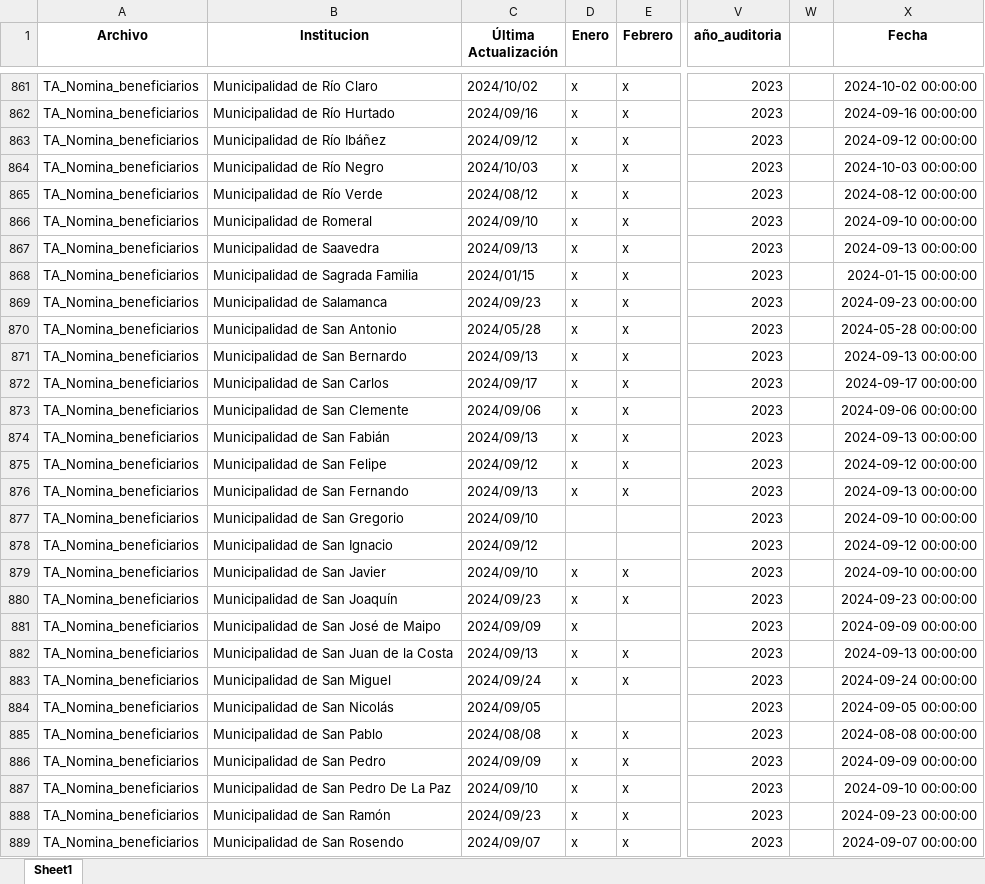
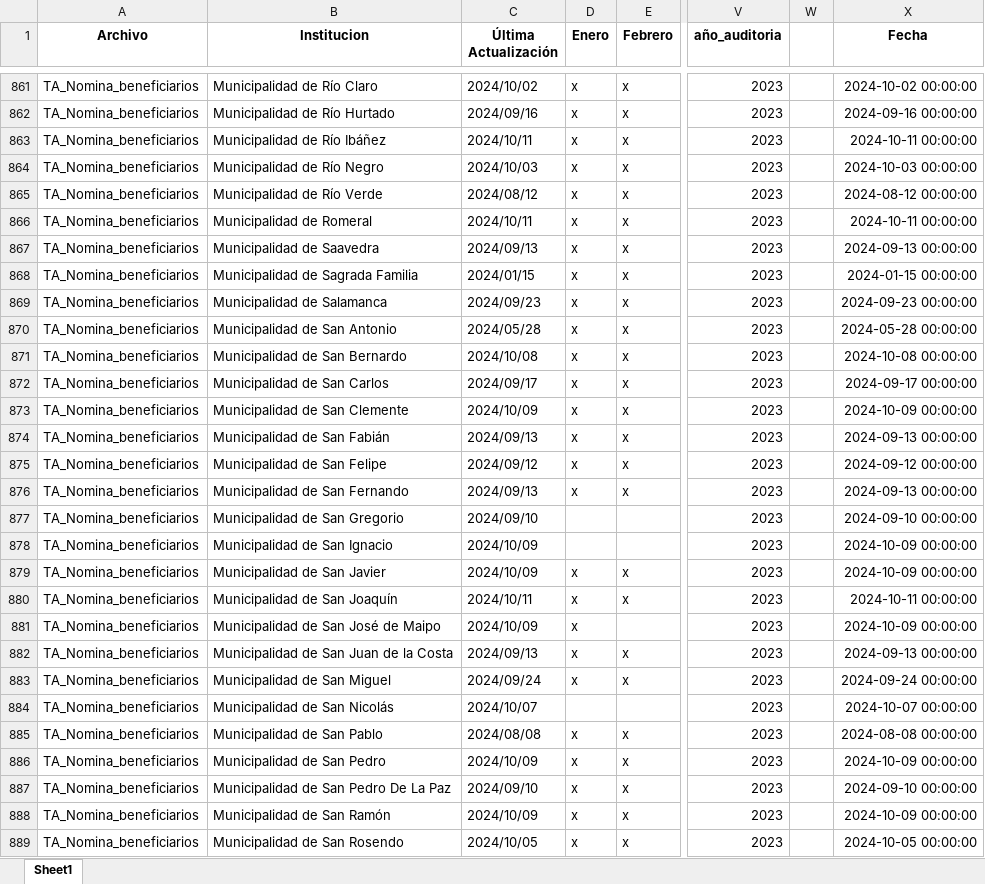
Before and after one commit to Sud-Austral/action_transparencia, an Excel workbook: consolidado5.xlsx, sheet Sheet1, drawn as a sheet; only a part is shown, gaps mark what is left out; values as stored, in another font and other column widths than the file's, no borders; the diff covers the shown part only; the diff names each change by its address in the sheet, - before the commit and + after, or states it on an @@ line.

```diff
--- a/consolidado5.xlsx (sheet Sheet1)
+++ b/consolidado5.xlsx (sheet Sheet1)
-C863 (Última Actualización): 2024/09/12
+C863 (Última Actualización): 2024/10/11
-X863 (Fecha): 2024-09-12 00:00:00
+X863 (Fecha): 2024-10-11 00:00:00
-C866 (Última Actualización): 2024/09/10
+C866 (Última Actualización): 2024/10/11
-X866 (Fecha): 2024-09-10 00:00:00
+X866 (Fecha): 2024-10-11 00:00:00
-C871 (Última Actualización): 2024/09/13
+C871 (Última Actualización): 2024/10/08
-X871 (Fecha): 2024-09-13 00:00:00
+X871 (Fecha): 2024-10-08 00:00:00
-C873 (Última Actualización): 2024/09/06
+C873 (Última Actualización): 2024/10/09
-X873 (Fecha): 2024-09-06 00:00:00
+X873 (Fecha): 2024-10-09 00:00:00
-C878 (Última Actualización): 2024/09/12
+C878 (Última Actualización): 2024/10/09
-X878 (Fecha): 2024-09-12 00:00:00
+X878 (Fecha): 2024-10-09 00:00:00
-C879 (Última Actualización): 2024/09/10
+C879 (Última Actualización): 2024/10/09
-X879 (Fecha): 2024-09-10 00:00:00
+X879 (Fecha): 2024-10-09 00:00:00
-C880 (Última Actualización): 2024/09/23
+C880 (Última Actualización): 2024/10/11
-X880 (Fecha): 2024-09-23 00:00:00
+X880 (Fecha): 2024-10-11 00:00:00
-C881 (Última Actualización): 2024/09/09
+C881 (Última Actualización): 2024/10/09
-X881 (Fecha): 2024-09-09 00:00:00
+X881 (Fecha): 2024-10-09 00:00:00
-C884 (Última Actualización): 2024/09/05
+C884 (Última Actualización): 2024/10/07
-X884 (Fecha): 2024-09-05 00:00:00
+X884 (Fecha): 2024-10-07 00:00:00
-C886 (Última Actualización): 2024/09/09
+C886 (Última Actualización): 2024/10/09
-X886 (Fecha): 2024-09-09 00:00:00
+X886 (Fecha): 2024-10-09 00:00:00
-C888 (Última Actualización): 2024/09/23
+C888 (Última Actualización): 2024/10/09
-X888 (Fecha): 2024-09-23 00:00:00
+X888 (Fecha): 2024-10-09 00:00:00
-C889 (Última Actualización): 2024/09/07
+C889 (Última Actualización): 2024/10/05
-X889 (Fecha): 2024-09-07 00:00:00
+X889 (Fecha): 2024-10-05 00:00:00
```
Also changed, not shown: 3 added rows, 3 removed rows and 1557 edited cells elsewhere in this sheet, consolidado_historico5.xlsx.
